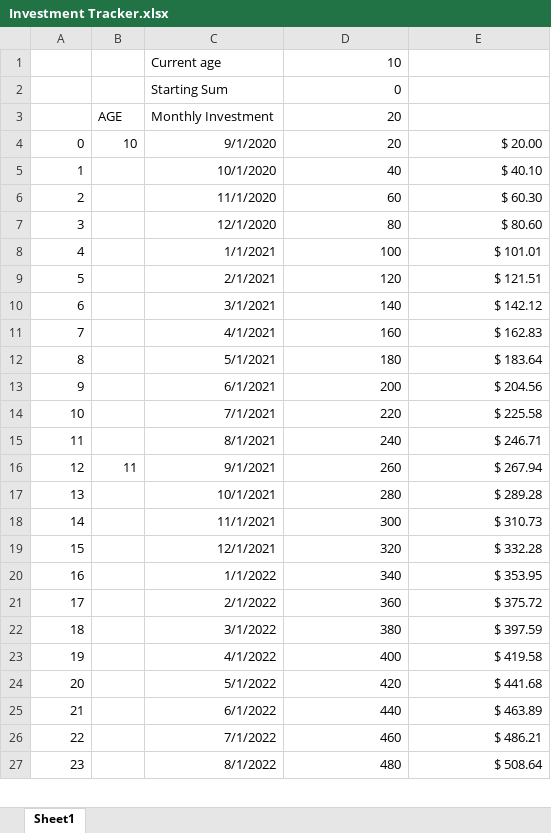
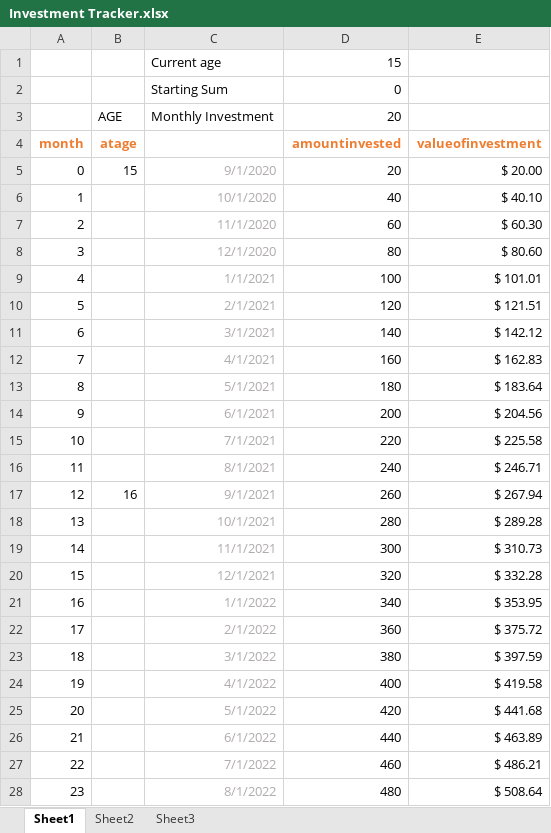
Before and after one commit to cfg-hbcuhsi/team-4, an Excel workbook: Investment Tracker.xlsx, sheet Sheet1, drawn as a sheet; only a part is shown; values as stored, in another font and other column widths than the file's, no borders; charts and pictures not drawn; addresses are those after the commit; the diff covers the shown part only; the diff names each change by its address in the sheet, - before the commit and + after, or states it on an @@ line.

```diff
--- a/Investment Tracker.xlsx (sheet Sheet1)
+++ b/Investment Tracker.xlsx (sheet Sheet1)
+sheet tab: Sheet2
+sheet tab: Sheet3
-D1: 10
+D1: 15
+row 4: month | atage |  | amountinvested | valueofinvestment
-B5: 10
+B5: 15
-C5:C28 text colour: black
+C5:C28 text colour: #AFABAB
-B17: 11
+B17: 16
```
Also changed, not shown: 71 edited cells and cell formats elsewhere in this sheet, formulas that keep their value, charts or pictures.
